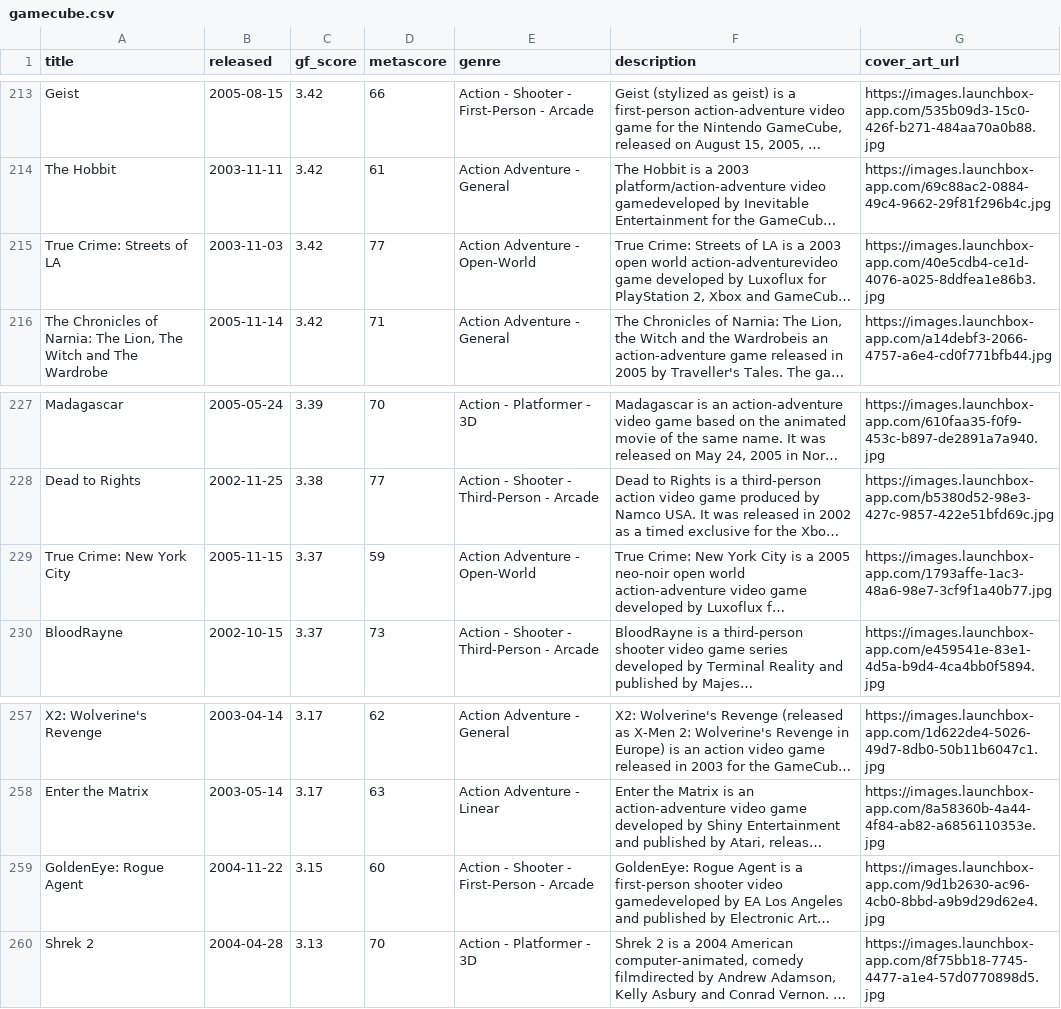
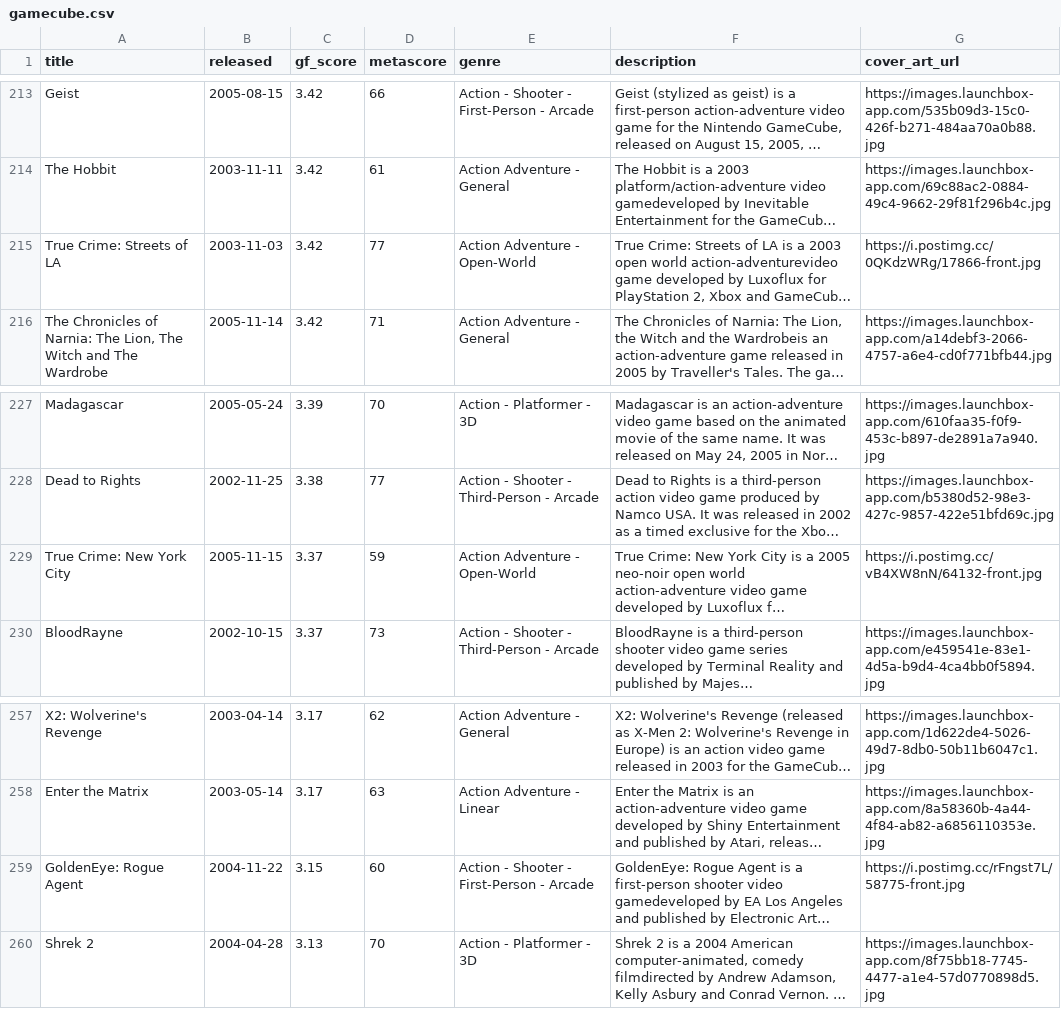
Before and after one commit to karlforshaw/opengamedb, a CSV file: gamecube.csv, drawn as a sheet; only a part is shown, gaps mark what is left out; long unchanged cells end in …; the diff covers the shown part only; the diff names each change by its address in the sheet, - before the commit and + after, or states it on an @@ line.

Commit message:
Fixed up some gamecube covers
Signed-off-by: Karl Forshaw <karlforshaw@gmail.com>

```diff
--- a/gamecube.csv
+++ b/gamecube.csv
-G215 (cover_art_url): https://images.launchbox-app.com/40e5cdb4-ce1d-4076-a025-8ddfea1e86b3.jpg
+G215 (cover_art_url): https://i.postimg.cc/0QKdzWRg/17866-front.jpg
-G229 (cover_art_url): https://images.launchbox-app.com/1793affe-1ac3-48a6-98e7-3cf9f1a40b77.jpg
+G229 (cover_art_url): https://i.postimg.cc/vB4XW8nN/64132-front.jpg
-G259 (cover_art_url): https://images.launchbox-app.com/9d1b2630-ac96-4cb0-8bbd-a9b9d29d62e4.jpg
+G259 (cover_art_url): https://i.postimg.cc/rFngst7L/58775-front.jpg
```
Also changed, not shown: 16 edited cells elsewhere in this file.
